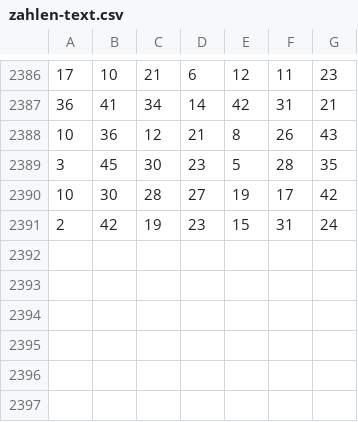
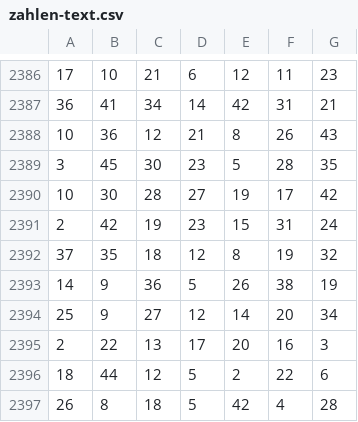
Before and after one commit to stevenblaster/crapengine, a CSV file: data/zahlen-text.csv, drawn as a sheet; only a part is shown, gaps mark what is left out.

```diff
--- a/data/zahlen-text.csv
+++ b/data/zahlen-text.csv
@@ -2391 +2391,7 @@
 2,42,19,23,15,31,24
+37,35,18,12,8,19,32
+14,9,36,5,26,38,19
+25,9,27,12,14,20,34
+2,22,13,17,20,16,3
+18,44,12,5,2,22,6
+26,8,18,5,42,4,28
```
Also changed, not shown: 14 other files.
